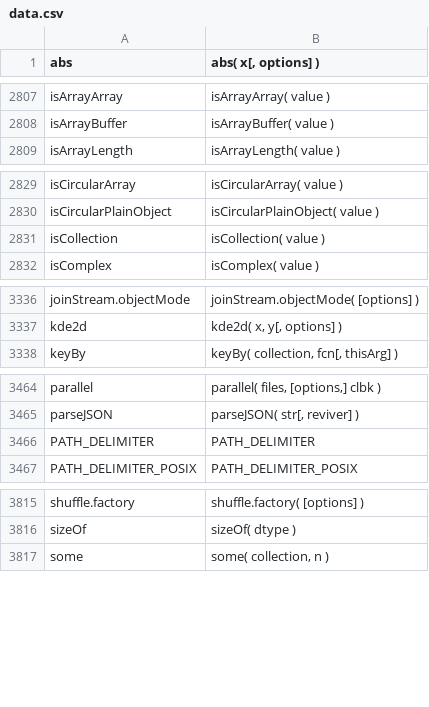
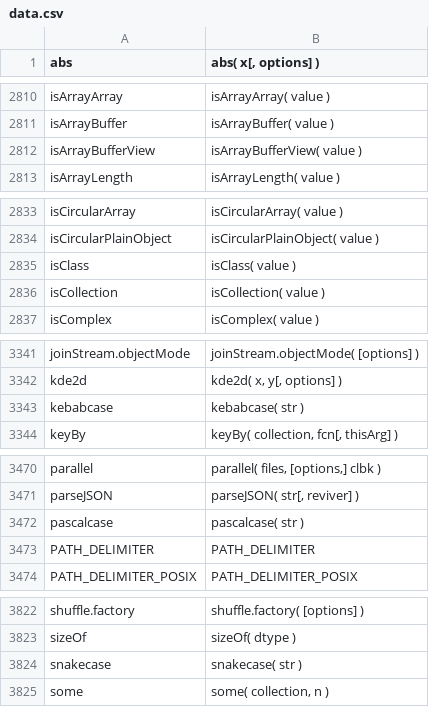
Before and after one commit to stdlib-js/repl-signature, a CSV file: data/data.csv, drawn as a sheet; only a part is shown, gaps mark what is left out; the diff covers the shown part only; the diff names each change by its address in the sheet, - before the commit and + after, or states it on an @@ line.

```diff
--- a/data/data.csv
+++ b/data/data.csv
+row 2812: isArrayBufferView | isArrayBufferView( value )
+row 2835: isClass | isClass( value )
+row 3343: kebabcase | kebabcase( str )
+row 3472: pascalcase | pascalcase( str )
+row 3824: snakecase | snakecase( str )
```
Also changed, not shown: 9 added rows elsewhere in this file, 6 other files.
